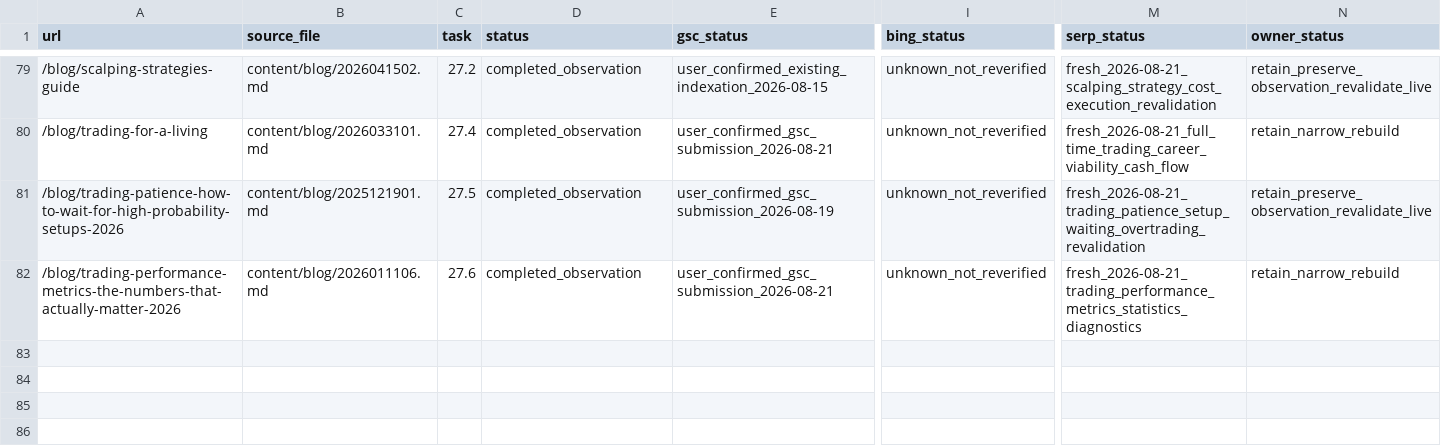
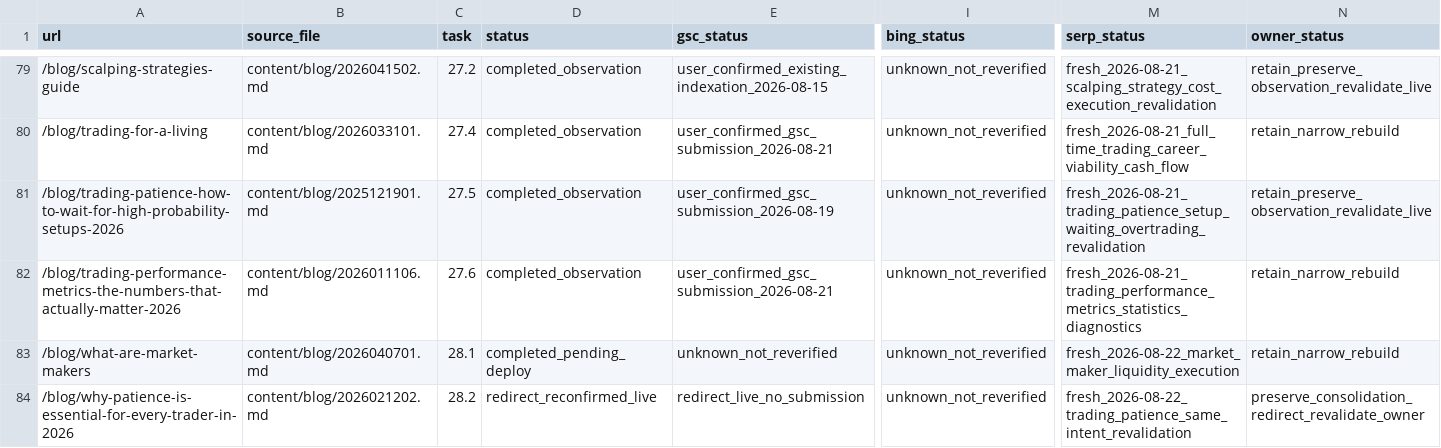
Before and after one commit to qiuweisen/image2minecraftskin-web, a CSV file: docs/seo/v2/_workflow/candidate-backlog.csv, drawn as a sheet; only a part is shown, gaps mark what is left out; rows hold the shown columns only; the diff covers the shown part only; the diff names each change by its address in the sheet, - before the commit and + after, or states it on an @@ line.

```diff
--- a/docs/seo/v2/_workflow/candidate-backlog.csv
+++ b/docs/seo/v2/_workflow/candidate-backlog.csv
+row 83: /blog/what-are-market-makers | content/blog/2026040701.md | 28.1 | completed_pending_deploy | unknown_not_reverified | unknown_not_reverified | fresh_2026-08-22_market_maker_liquidity_execution | retain_narrow_rebuild
+row 84: /blog/why-patience-is-essential-for-every-trader-in-2026 | content/blog/2026021202.md | 28.2 | redirect_reconfirmed_live | redirect_live_no_submission | unknown_not_reverified | fresh_2026-08-22_trading_patience_same_intent_revalidation | preserve_consolidation_redirect_revalidate_owner
```
Also changed, not shown: 2 added rows and 7 edited cells elsewhere in this file, docs/seo/v2/_workflow/intent-ownership-registry.csv, docs/seo/v2/_workflow/observation-board.csv, 49 other files.
